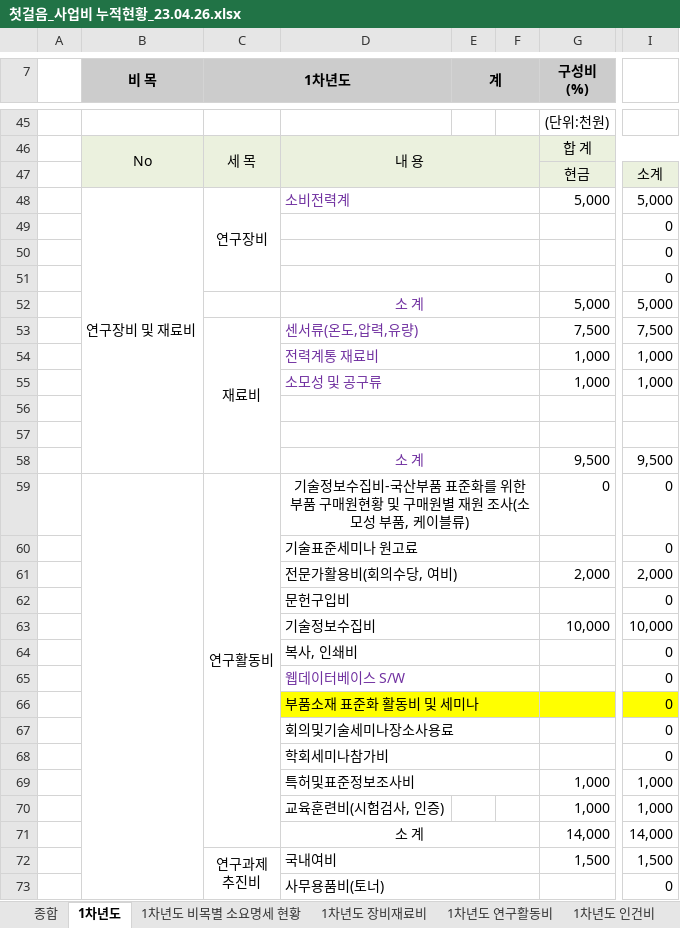
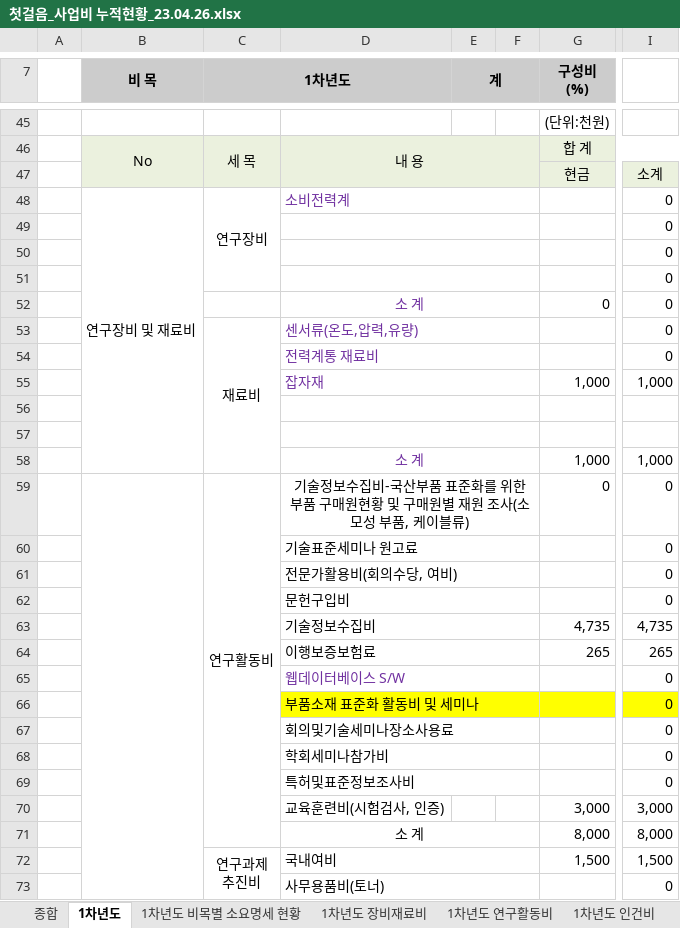
Before and after one commit to gigoc1/web, an Excel workbook: 경기도_첫걸음사업/첫걸음_사업비 누적현황_23.04.26.xlsx, sheet 1차년도, drawn as a sheet; only a part is shown, gaps mark what is left out; values as stored, in another font and other column widths than the file's, no borders; removed rows and columns are numbered as before the commit, all else as after; rows hold the shown columns only; the diff covers the shown part only; the diff names each change by its address in the sheet, - before the commit and + after, or states it on an @@ line.

```diff
--- a/경기도_첫걸음사업/첫걸음_사업비 누적현황_23.04.26.xlsx (sheet 1차년도)
+++ b/경기도_첫걸음사업/첫걸음_사업비 누적현황_23.04.26.xlsx (sheet 1차년도)
-G48 (구성비 (%)): 5,000
+G48 (구성비 (%)): (empty)
-I48: 5,000
+I48: 0
-row 52:  |  |  | 소 계 |  |  | 5,000 | 5,000
+row 52:  |  |  | 소 계 |  |  | 0 | 0
-G53 (구성비 (%)): 7,500
+G53 (구성비 (%)): (empty)
-I53: 7,500
+I53: 0
-G54 (구성비 (%)): 1,000
+G54 (구성비 (%)): (empty)
-I54: 1,000
+I54: 0
-D55: 소모성 및 공구류
+D55: 잡자재
-G58 (구성비 (%)): 9,500
+G58 (구성비 (%)): 1,000
-I58: 9,500
+I58: 1,000
-G61 (구성비 (%)): 2,000
+G61 (구성비 (%)): (empty)
-I61: 2,000
+I61: 0
-G63 (구성비 (%)): 10,000
+G63 (구성비 (%)): 4,735
-I63: 10,000
+I63: 4,735
-D64: 복사, 인쇄비
+D64: 이행보증보험료
-G64 (구성비 (%)): (empty)
+G64 (구성비 (%)): 265
-I64: 0
+I64: 265
-G69 (구성비 (%)): 1,000
+G69 (구성비 (%)): (empty)
-I69: 1,000
+I69: 0
-G70 (구성비 (%)): 1,000
+G70 (구성비 (%)): 3,000
-I70: 1,000
+I70: 3,000
-row 71:  |  |  | 소 계 |  |  | 14,000 | 14,000
+row 71:  |  |  | 소 계 |  |  | 8,000 | 8,000
```
Also changed, not shown: 11 added rows, 11 removed rows, 26 edited cells, cell formats and merged cells elsewhere in this sheet, sheet 종합, 2 other files.
